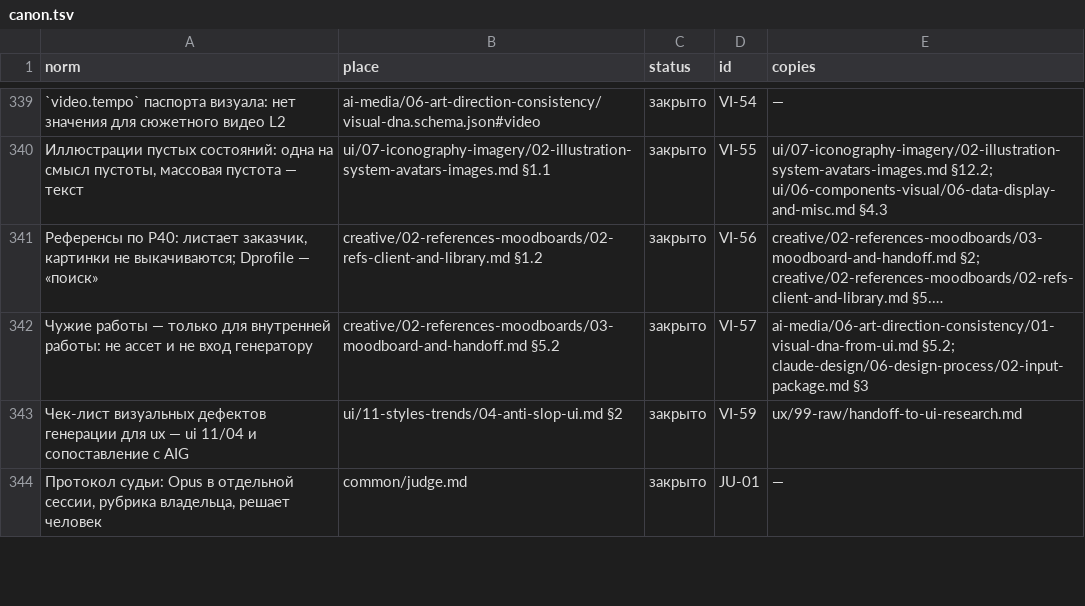
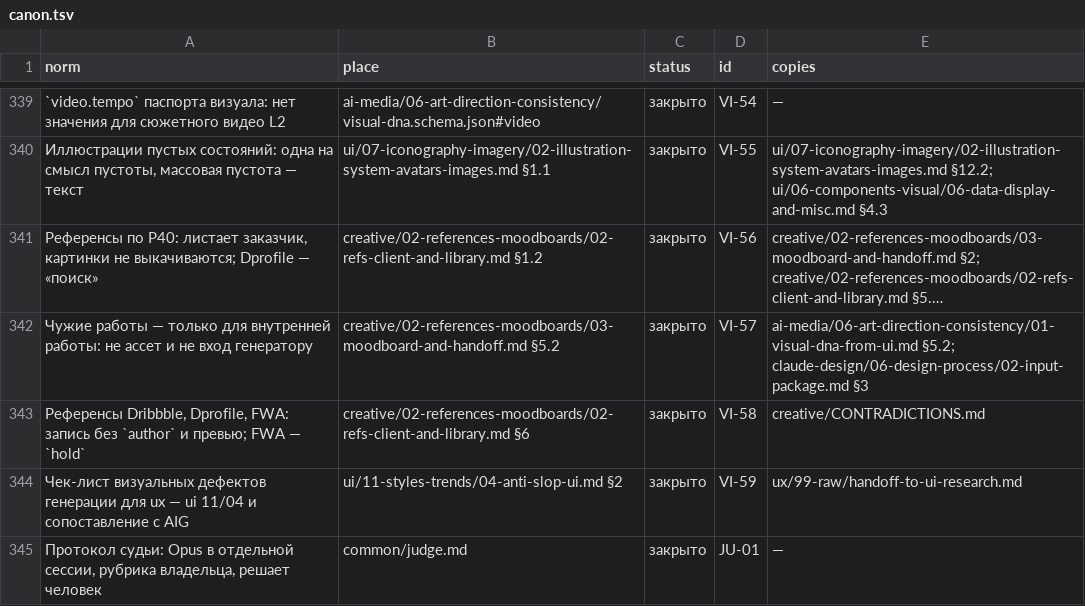
Before and after one commit to gommgo/business-strategy-template, a TSV file: .claude/skills/design-deep-dive/kb/common/canon.tsv, drawn as a sheet; only a part is shown, gaps mark what is left out; long unchanged cells end in …; the diff names each change by its address in the sheet, - before the commit and + after, or states it on an @@ line.

```diff
--- a/.claude/skills/design-deep-dive/kb/common/canon.tsv
+++ b/.claude/skills/design-deep-dive/kb/common/canon.tsv
+row 343: Референсы Dribbble, Dprofile, FWA: запись без `author` и превью; FWA — `hold` | creative/02-references-moodboards/02-refs-client-and-library.md §6 | закрыто | VI-58 | creative/CONTRADICTIONS.md
```
Also changed, not shown: research/design-build/phase-4/actions.tsv, research/design-build/phase-4/nodes/08-VI.tsv, 3 other files.
